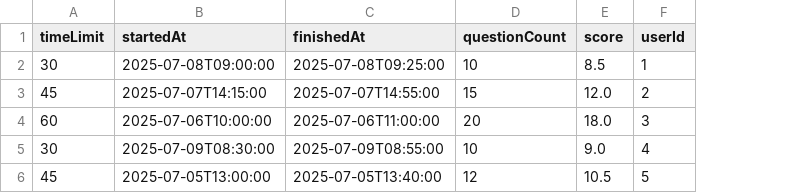
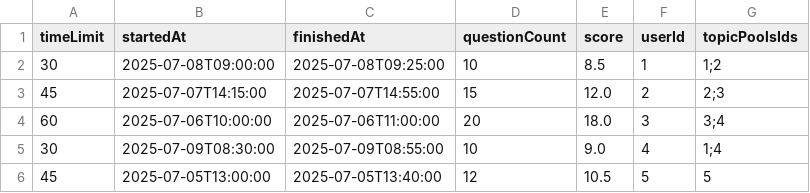
Before and after one commit to LearnHubDipl/Diplomarbeit, a CSV file: backend/mock-data/exam.csv, drawn as a sheet; the diff names each change by its address in the sheet, - before the commit and + after, or states it on an @@ line.

Commit message:
csv import works now with many to many - in the csv field just use the java attribute name and add 'Ids', then as the value add a list of ids seperated by ; , e.g. 1;2;3

```diff
--- a/backend/mock-data/exam.csv
+++ b/backend/mock-data/exam.csv
+column G (topicPoolsIds), rows 2-6: 1;2 | 2;3 | 3;4 | 1;4 | 5
```
Also changed, not shown: 7 other files.
